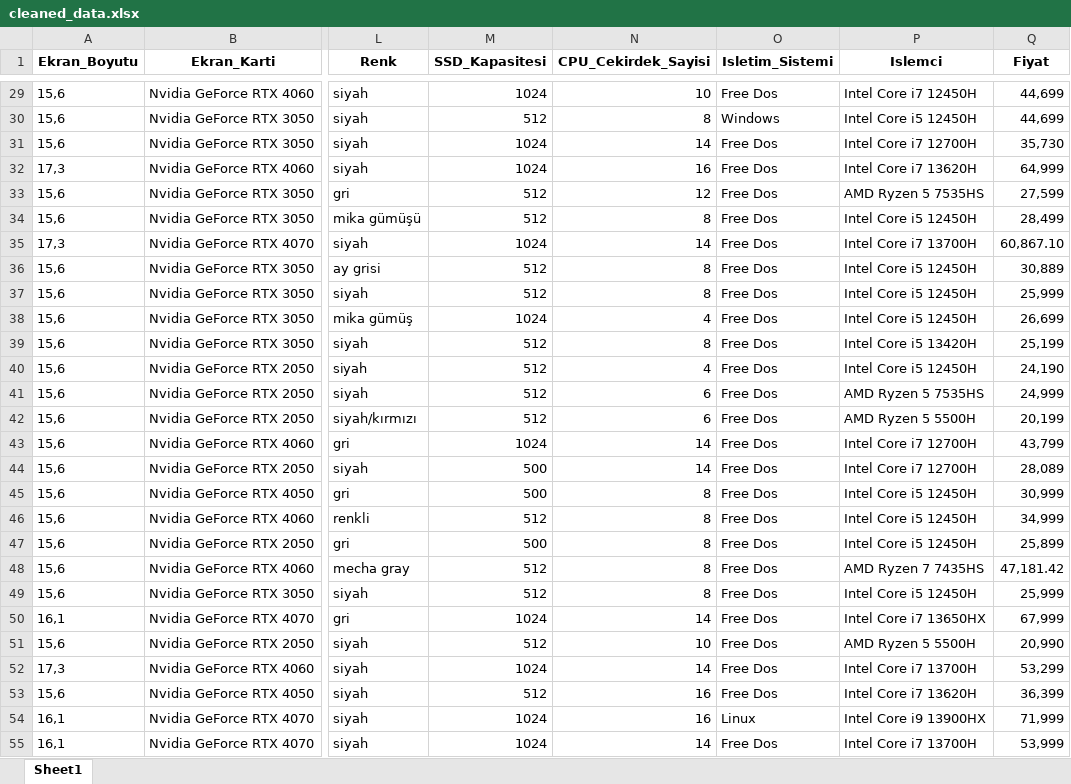
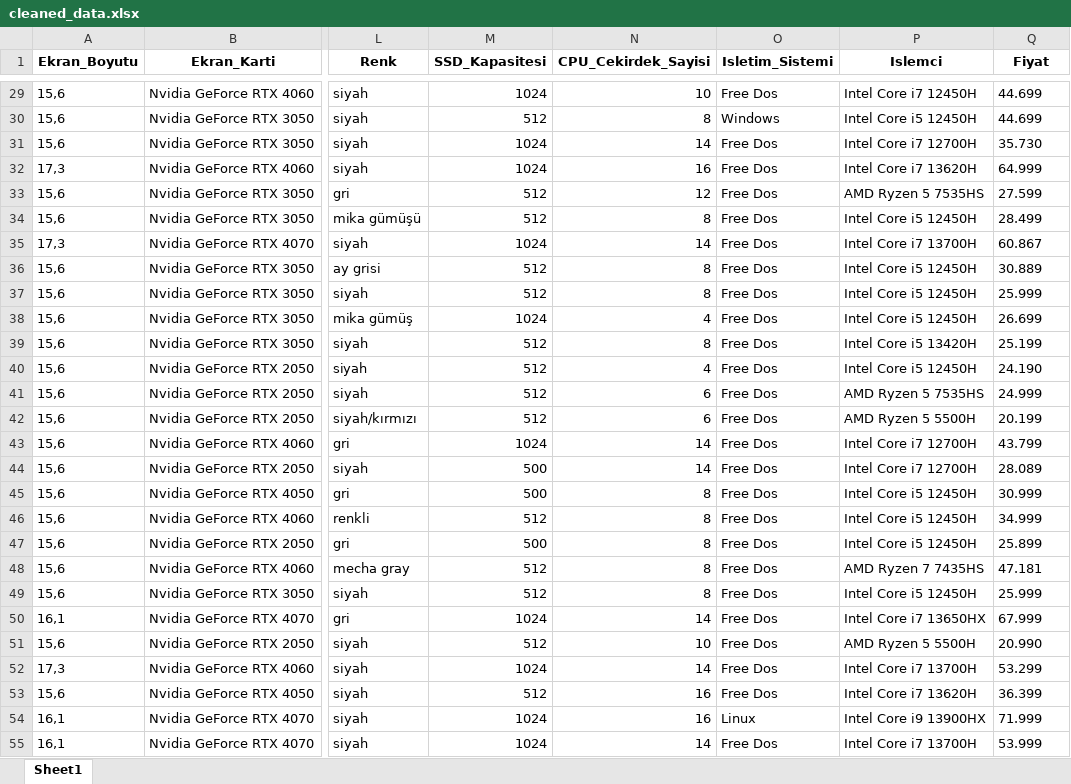
Before and after one commit to ikriyusuf/Laptop-Price-Prediction, an Excel workbook: cleaned_data.xlsx, sheet Sheet1, drawn as a sheet; only a part is shown, gaps mark what is left out; values as stored, in another font and other column widths than the file's, no borders; the diff covers the shown part only; the diff names each change by its address in the sheet, - before the commit and + after, or states it on an @@ line.

```diff
--- a/cleaned_data.xlsx (sheet Sheet1)
+++ b/cleaned_data.xlsx (sheet Sheet1)
-Q29:Q30 (Fiyat): 44,699
+Q29:Q30 (Fiyat): 44.699
-Q31 (Fiyat): 35,730
+Q31 (Fiyat): 35.730
-Q32 (Fiyat): 64,999
+Q32 (Fiyat): 64.999
-Q33 (Fiyat): 27,599
+Q33 (Fiyat): 27.599
-Q34 (Fiyat): 28,499
+Q34 (Fiyat): 28.499
-Q35 (Fiyat): 60,867.10
+Q35 (Fiyat): 60.867
-Q36 (Fiyat): 30,889
+Q36 (Fiyat): 30.889
-Q37 (Fiyat): 25,999
+Q37 (Fiyat): 25.999
-Q38 (Fiyat): 26,699
+Q38 (Fiyat): 26.699
-Q39 (Fiyat): 25,199
+Q39 (Fiyat): 25.199
-Q40 (Fiyat): 24,190
+Q40 (Fiyat): 24.190
-Q41 (Fiyat): 24,999
+Q41 (Fiyat): 24.999
-Q42 (Fiyat): 20,199
+Q42 (Fiyat): 20.199
-Q43 (Fiyat): 43,799
+Q43 (Fiyat): 43.799
-Q44 (Fiyat): 28,089
+Q44 (Fiyat): 28.089
-Q45 (Fiyat): 30,999
+Q45 (Fiyat): 30.999
-Q46 (Fiyat): 34,999
+Q46 (Fiyat): 34.999
-Q47 (Fiyat): 25,899
+Q47 (Fiyat): 25.899
-Q48 (Fiyat): 47,181.42
+Q48 (Fiyat): 47.181
-Q49 (Fiyat): 25,999
+Q49 (Fiyat): 25.999
-Q50 (Fiyat): 67,999
+Q50 (Fiyat): 67.999
-Q51 (Fiyat): 20,990
+Q51 (Fiyat): 20.990
-Q52 (Fiyat): 53,299
+Q52 (Fiyat): 53.299
-Q53 (Fiyat): 36,399
+Q53 (Fiyat): 36.399
-Q54 (Fiyat): 71,999
+Q54 (Fiyat): 71.999
-Q55 (Fiyat): 53,999
+Q55 (Fiyat): 53.999
```
Also changed, not shown: 1173 edited cells elsewhere in this sheet, 6 other files.
